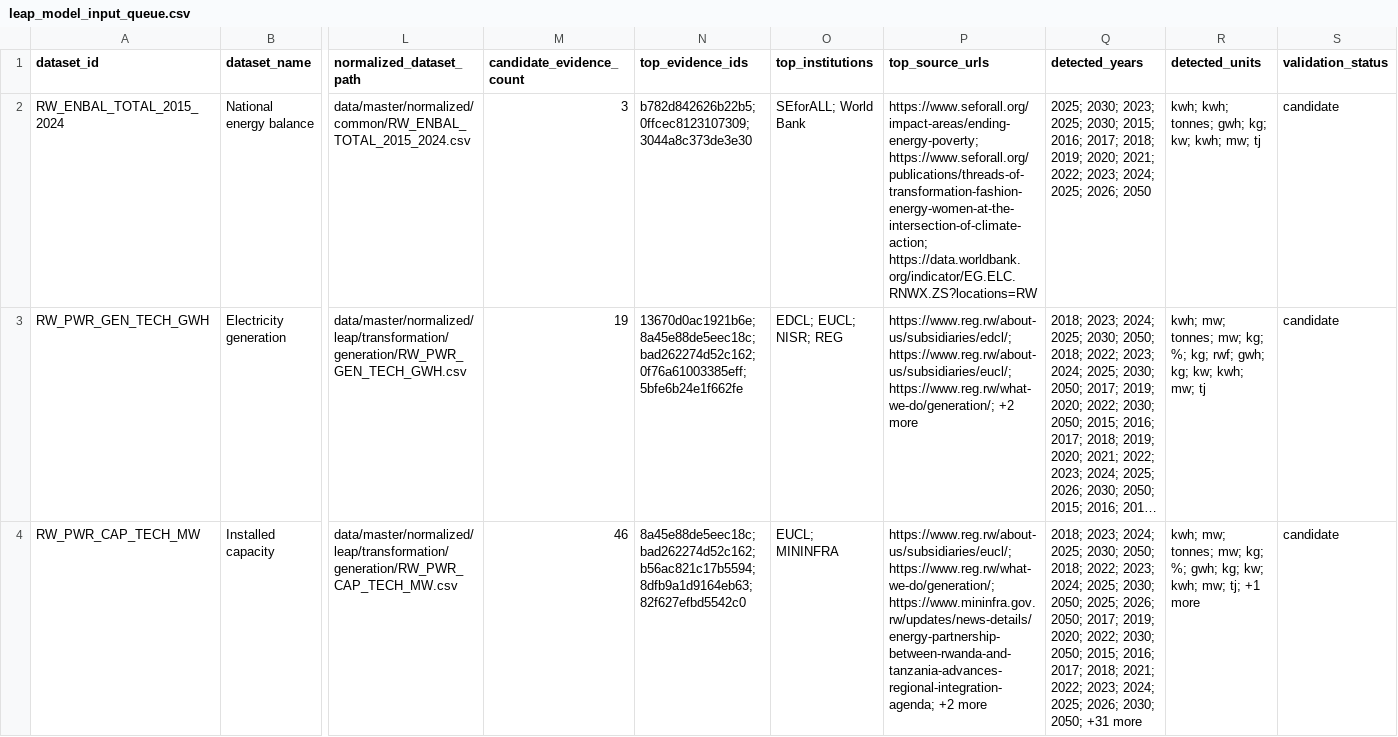
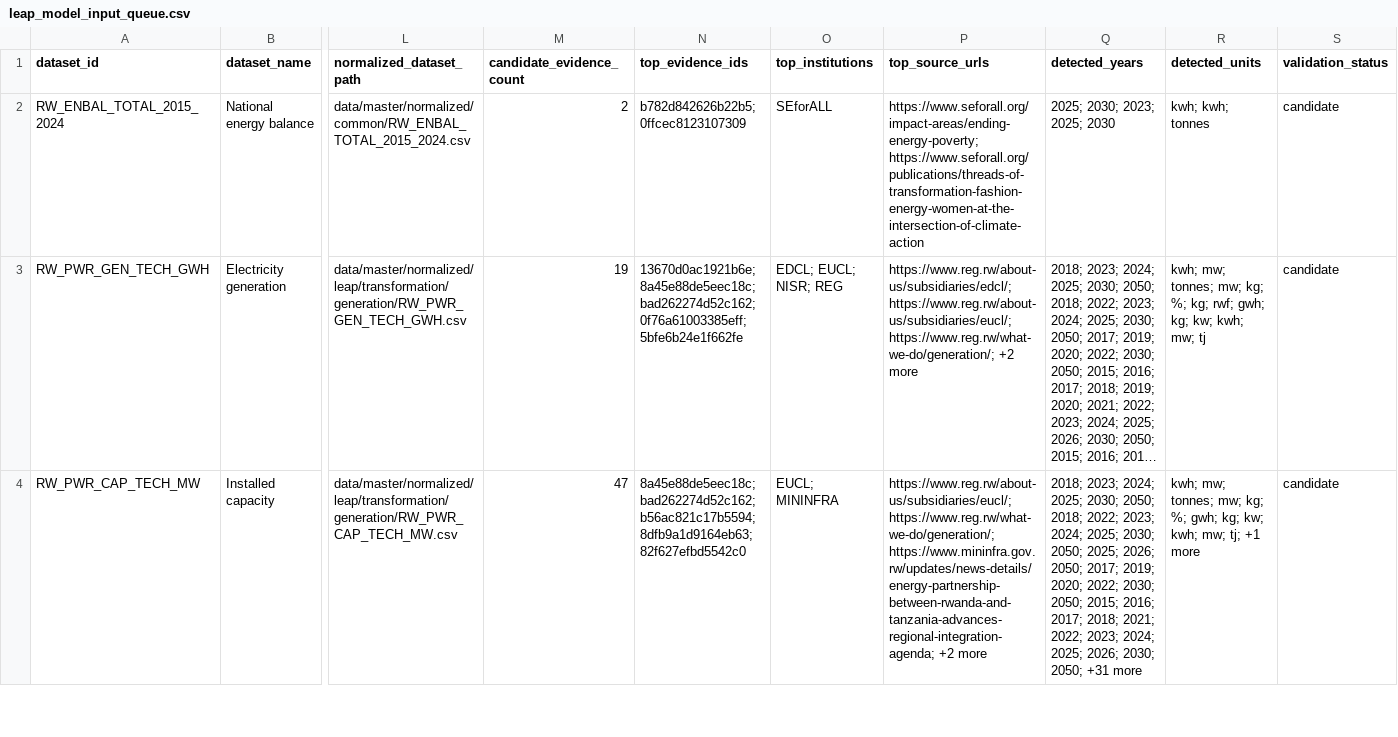
Before and after one commit to Naphymoro/energim-data-hub, a CSV file: data/master/exports/csv/leap_model_input_queue.csv, drawn as a sheet; only a part is shown, gaps mark what is left out; long unchanged cells end in …; the diff covers the shown part only; the diff names each change by its address in the sheet, - before the commit and + after, or states it on an @@ line.

```diff
--- a/data/master/exports/csv/leap_model_input_queue.csv
+++ b/data/master/exports/csv/leap_model_input_queue.csv
-M2 (candidate_evidence_count): 3
+M2 (candidate_evidence_count): 2
-N2 (top_evidence_ids): b782d842626b22b5; 0ffcec8123107309; 3044a8c373de3e30
+N2 (top_evidence_ids): b782d842626b22b5; 0ffcec8123107309
-O2 (top_institutions): SEforALL; World Bank
+O2 (top_institutions): SEforALL
-P2 (top_source_urls): https://www.seforall.org/impact-areas/ending-energy-poverty; https://www.seforall.org/publications/threads-of-transformation-fashion-energy-women-at-the-intersection-of-climate-action; https://data.worldbank.org/indicator/EG.ELC.RNWX.ZS?locations=RW
+P2 (top_source_urls): https://www.seforall.org/impact-areas/ending-energy-poverty; https://www.seforall.org/publications/threads-of-transformation-fashion-energy-women-at-the-intersection-of-climate-action
-Q2 (detected_years): …2023; 2025; 2030; 2015; 2016; 2017; 2018; 2019; 2020; 2021; 2022; 2023; 2024; 2025; 2026; 2050
+Q2 (detected_years): …2023; 2025; 2030
-R2 (detected_units): kwh; kwh; tonnes; gwh; kg; kw; kwh; mw; tj
+R2 (detected_units): kwh; kwh; tonnes
-M4 (candidate_evidence_count): 46
+M4 (candidate_evidence_count): 47
```
Also changed, not shown: 17 edited cells elsewhere in this file, data/master/candidate_evidence.csv, data/master/evidence/candidate_evidence.csv, 23 other files.
